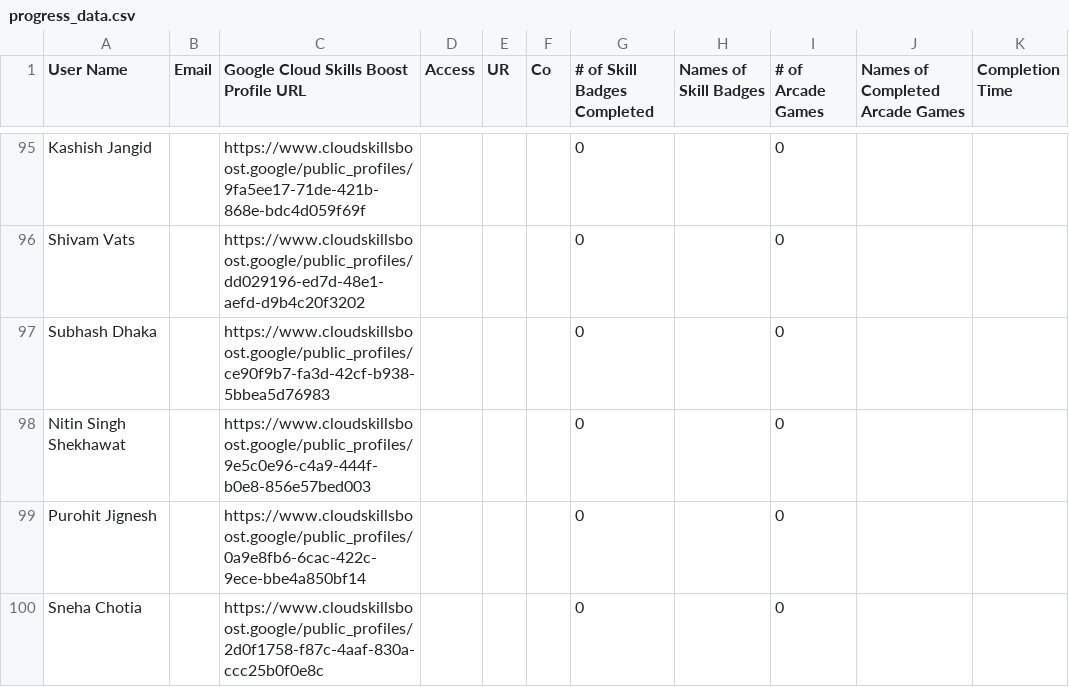
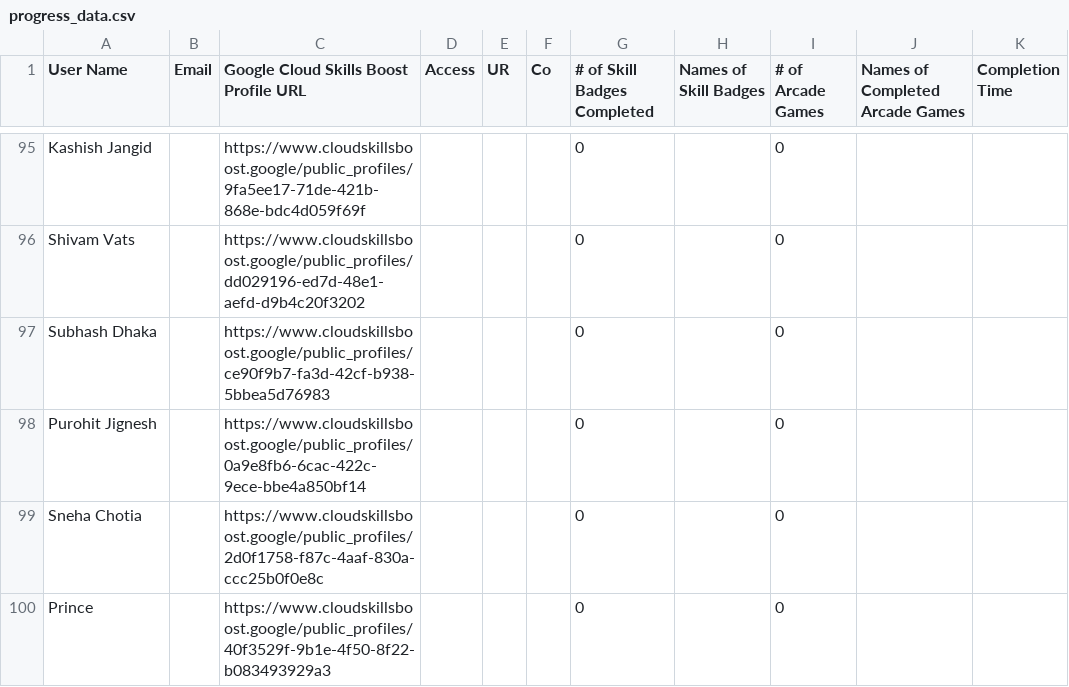
Before and after one commit to mohitsharmas97/leaderboard_gdg, a CSV file: progress_data.csv, drawn as a sheet; only a part is shown, gaps mark what is left out; the shorter side is filled out with more unchanged rows; the diff covers the shown part only.

```diff
--- a/progress_data.csv
+++ b/progress_data.csv
@@ -97,3 +97,2 @@ Shivam Vats,,https://www.cloudskillsboost.google/public_profiles/dd029196-ed7d-4
 Subhash Dhaka,,https://www.cloudskillsboost.google/public_profiles/ce90f9b7-fa3d-42cf-b938-5bbea5d76983,,,,0,,0,,
-Nitin Singh Shekhawat,,https://www.cloudskillsboost.google/public_profiles/9e5c0e96-c4a9-444f-b0e8-856e57bed003,,,,0,,0,,
 Purohit Jignesh,,https://www.cloudskillsboost.google/public_profiles/0a9e8fb6-6cac-422c-9ece-bbe4a850bf14,,,,0,,0,,
```
Also changed, not shown: 2 added rows, 1 removed row and 4 edited cells elsewhere in this file, google_cloud_badges_details.csv.
